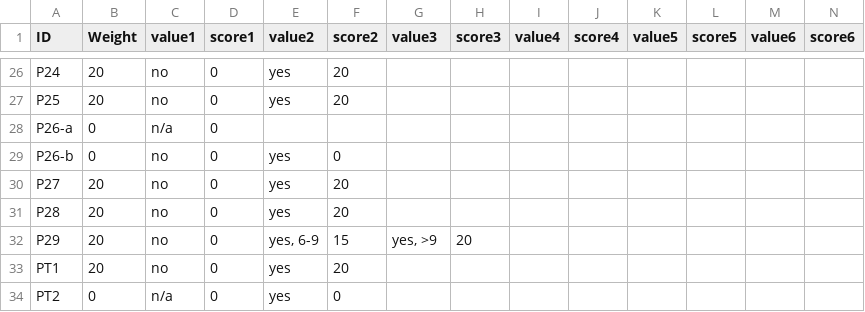
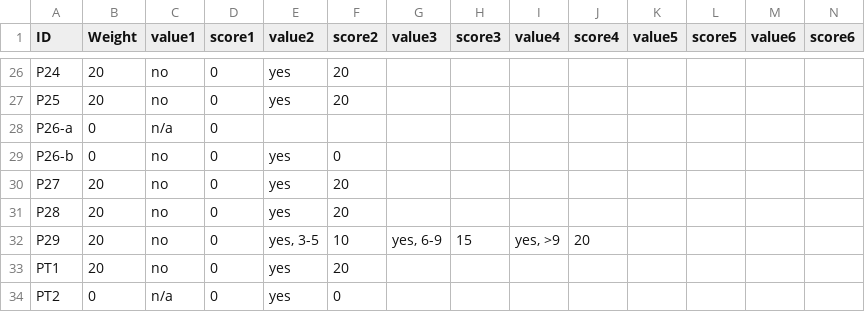
Before and after one commit to tursics/maturity-report, a CSV file: 2024/3-simplified/00_scoring.csv, drawn as a sheet; only a part is shown, gaps mark what is left out.

Commit message:
fix scoring

```diff
--- a/2024/3-simplified/00_scoring.csv
+++ b/2024/3-simplified/00_scoring.csv
@@ -31,3 +31,3 @@ P27;20;no;0;yes;20;;;;;;;;
 P28;20;no;0;yes;20;;;;;;;;
-P29;20;no;0;yes, 6-9;15;yes, >9;20;;;;;;
+P29;20;no;0;yes, 3-5;10;yes, 6-9;15;yes, >9;20;;;;
 PT1;20;no;0;yes;20;;;;;;;;
```
